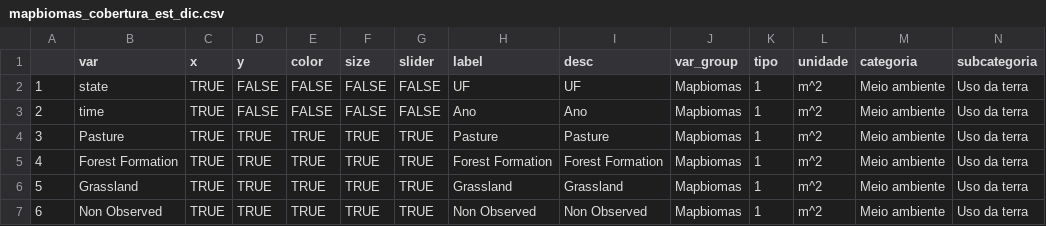
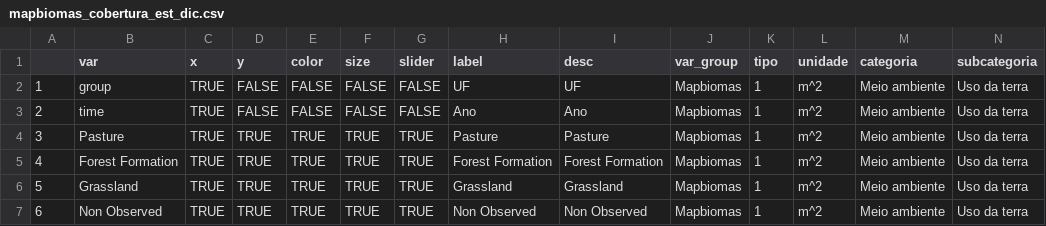
Before and after one commit to datazoompuc/datazoom_viz, a CSV file: data/mapbiomas_cobertura_est_dic.csv, drawn as a sheet; only a part is shown; the diff names each change by its address in the sheet, - before the commit and + after, or states it on an @@ line.

Commit message:
Renaming variable

```diff
--- a/data/mapbiomas_cobertura_est_dic.csv
+++ b/data/mapbiomas_cobertura_est_dic.csv
-B2 (var): state
+B2 (var): group
```
